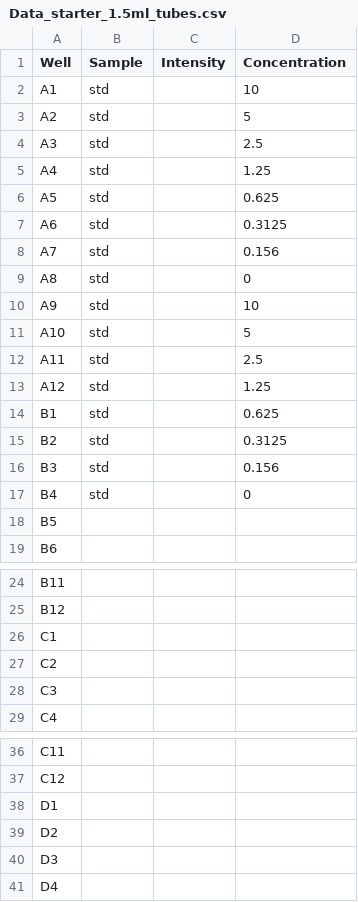
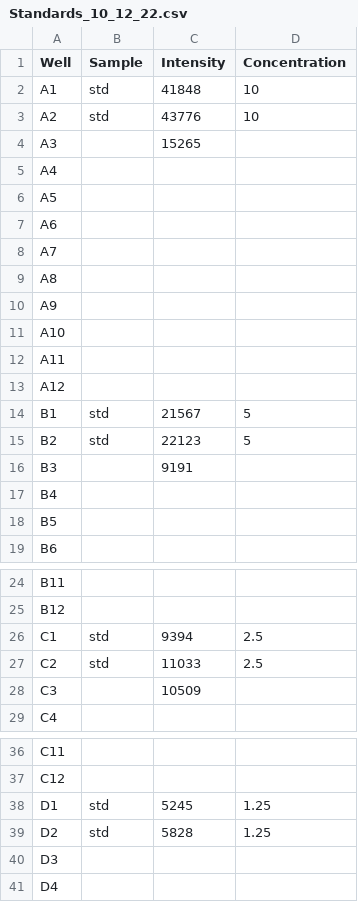
Before and after one commit to DarrianTalamantes/Automated_DNA_concentration, a CSV file: Program/Data_Starter_edits/Standards_10_12_22.csv (was Program/Data_starter_1.5ml_tubes.csv), drawn as a sheet; only a part is shown, gaps mark what is left out; the diff covers the shown part only.

```diff
--- a/Program/Data_starter_1.5ml_tubes.csv
+++ b/Program/Data_Starter_edits/Standards_10_12_22.csv
@@ -1,18 +1,18 @@
 Well,Sample,Intensity,Concentration
-A1,std,,10
-A2,std,,5
-A3,std,,2.5
-A4,std,,1.25
-A5,std,,0.625
-A6,std,,0.3125
-A7,std,,0.156
-A8,std,,0
-A9,std,,10
-A10,std,,5
-A11,std,,2.5
-A12,std,,1.25
-B1,std,,0.625
-B2,std,,0.3125
-B3,std,,0.156
-B4,std,,0
+A1,std,41848,10
+A2,std,43776,10
+A3,,15265,
+A4,,,
+A5,,,
+A6,,,
+A7,,,
+A8,,,
+A9,,,
+A10,,,
+A11,,,
+A12,,,
+B1,std,21567,5
+B2,std,22123,5
+B3,,9191,
+B4,,,
 B5,,,
@@ -25,5 +25,5 @@ B11,,,
 B12,,,
-C1,,,
-C2,,,
-C3,,,
+C1,std,9394,2.5
+C2,std,11033,2.5
+C3,,10509,
 C4,,,
@@ -37,4 +37,4 @@ C11,,,
 C12,,,
-D1,,,
-D2,,,
+D1,std,5245,1.25
+D2,std,5828,1.25
 D3,,,
```
Also changed, not shown: 24 edited cells elsewhere in this file, Program/Data_starter_96well_plate.csv, 8 other files.
